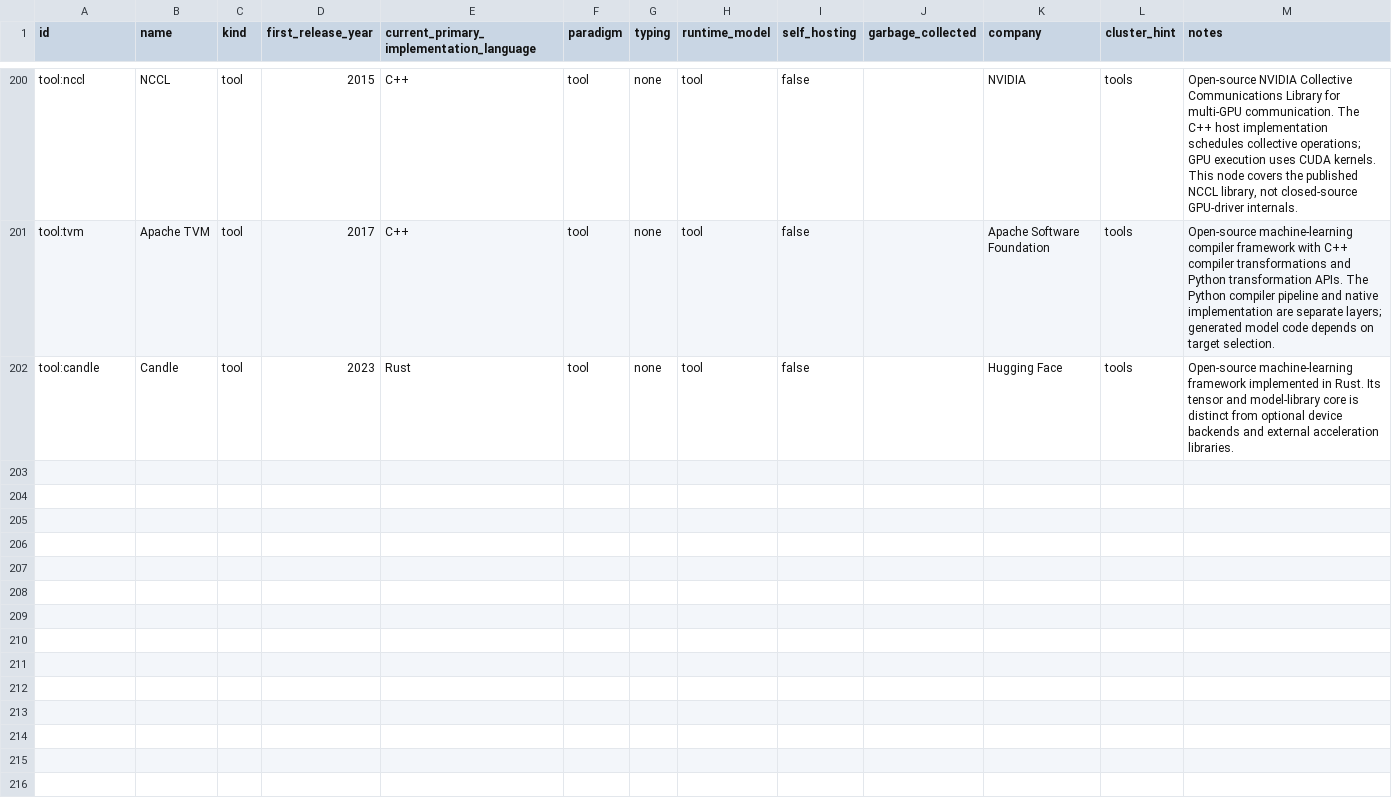
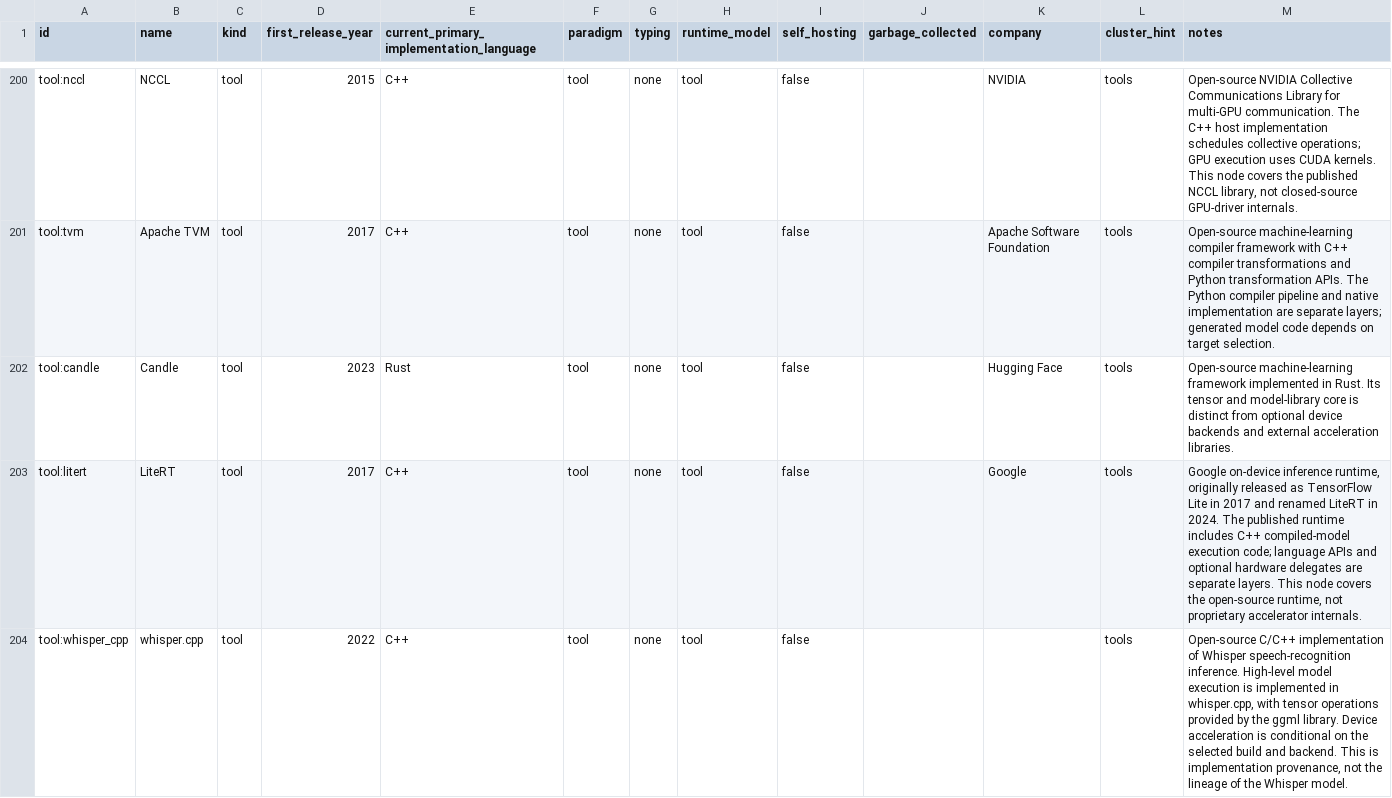
Before and after one commit to sanketmuchhala/LanguageLineage, a CSV file: dataset/v5/lineage_v5_nodes.csv, drawn as a sheet; only a part is shown, gaps mark what is left out; the diff covers the shown part only; the diff names each change by its address in the sheet, - before the commit and + after, or states it on an @@ line.

```diff
--- a/dataset/v5/lineage_v5_nodes.csv
+++ b/dataset/v5/lineage_v5_nodes.csv
+row 203: tool:litert | LiteRT | tool | 2017 | C++ | tool | none | tool | false |  | Google | tools | Google on-device inference runtime, originally released as TensorFlow Lite in 2017 and renamed LiteRT in 2024. The published runtime includes C++ compiled-model execution code; language APIs and optional hardware delegates are separate layers. This node covers the open-source runtime, not proprietary accelerator internals.
+row 204: tool:whisper_cpp | whisper.cpp | tool | 2022 | C++ | tool | none | tool | false |  |  | tools | Open-source C/C++ implementation of Whisper speech-recognition inference. High-level model execution is implemented in whisper.cpp, with tensor operations provided by the ggml library. Device acceleration is conditional on the selected build and backend. This is implementation provenance, not the lineage of the Whisper model.
```
Also changed, not shown: 1 added row elsewhere in this file, dataset/v5/lineage_v5_edges.csv, 46 other files.
